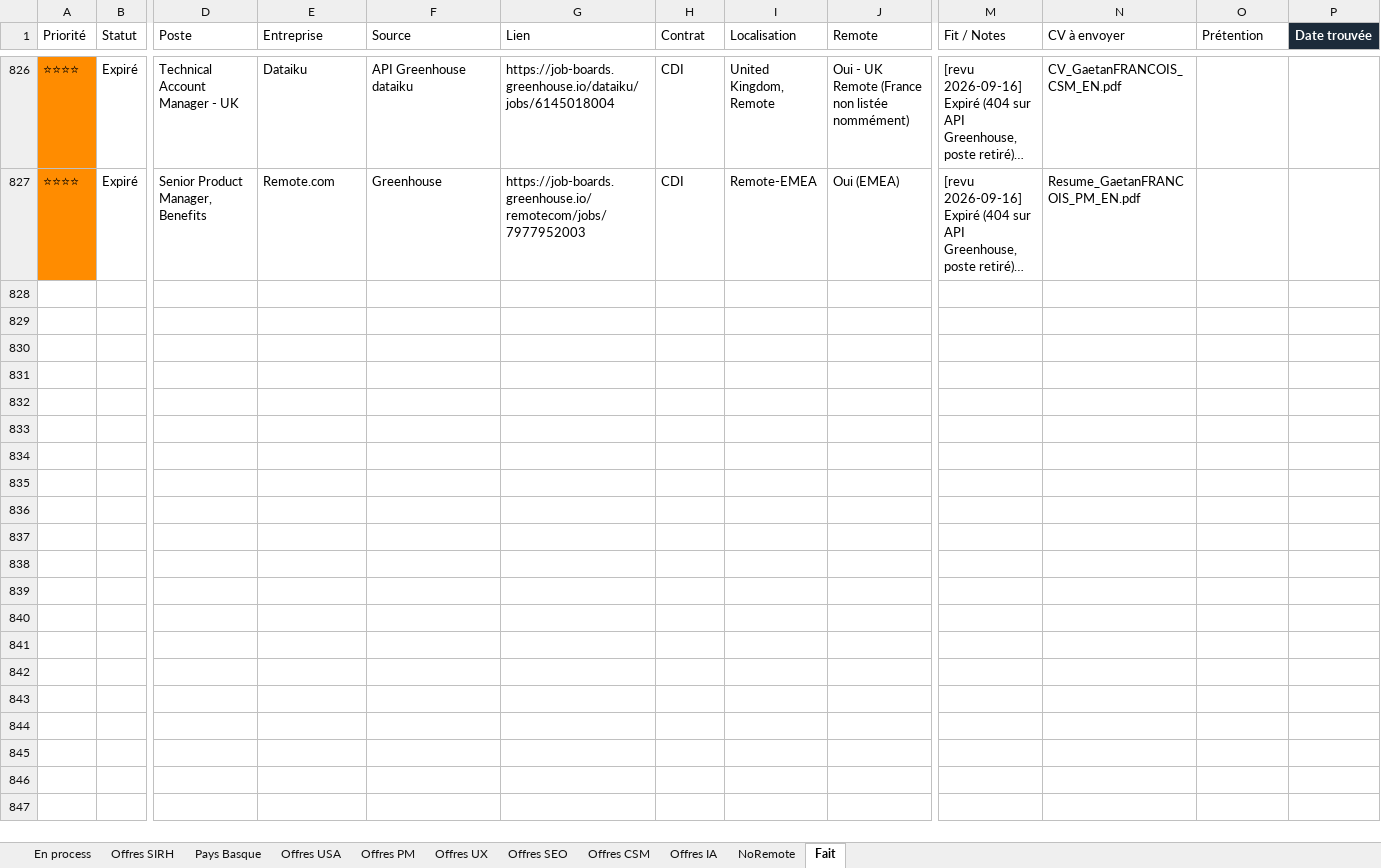
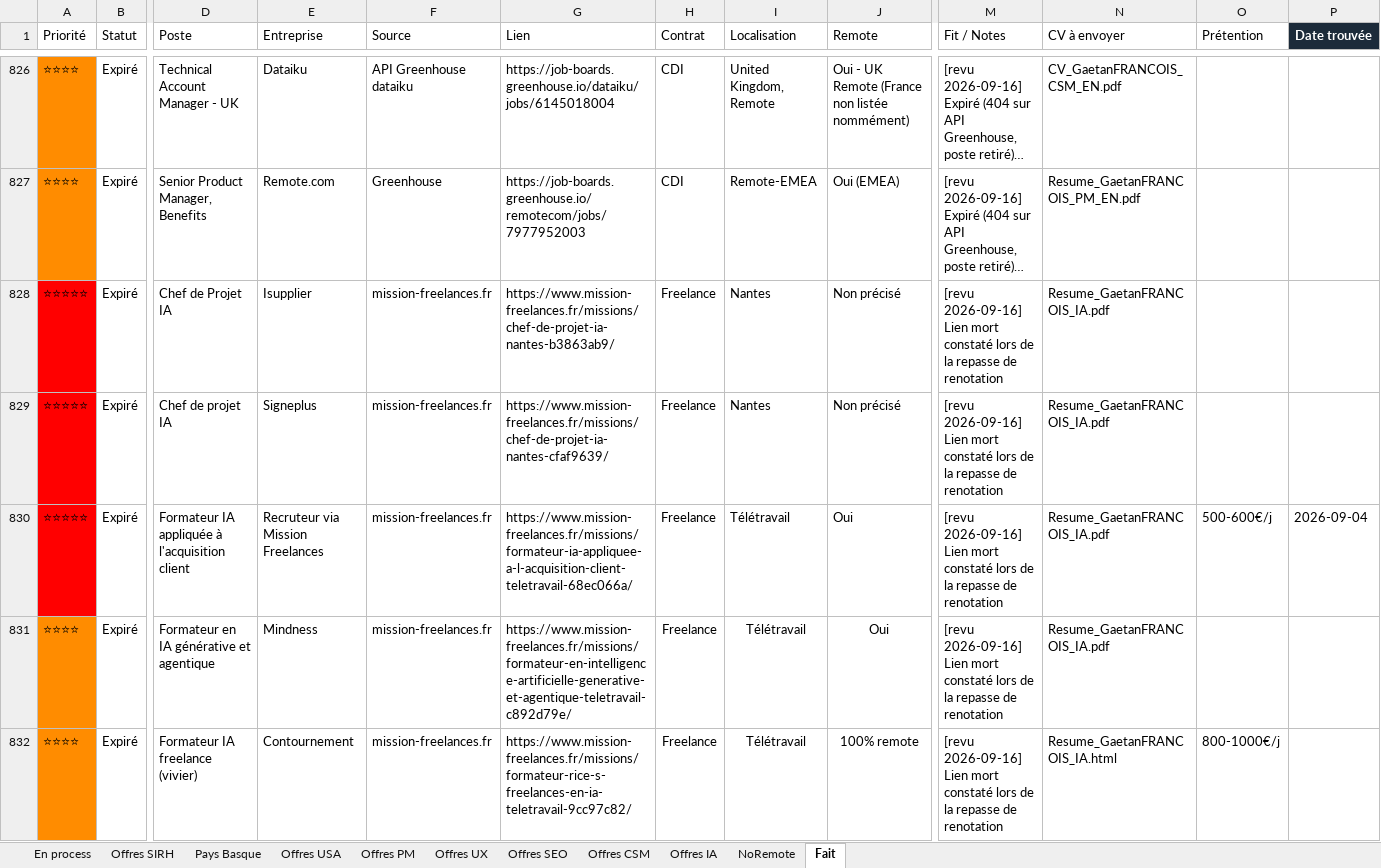
Before and after one commit to MisterZogs/recherche-taf, an Excel workbook: offres_emploi.xlsx, sheet Fait, drawn as a sheet; only a part is shown, gaps mark what is left out; long unchanged cells end in …; values as stored, in another font and other column widths than the file's, no borders; rows hold the shown columns only; the diff covers the shown part only; the diff names each change by its address in the sheet, - before the commit and + after, or states it on an @@ line.

```diff
--- a/offres_emploi.xlsx (sheet Fait)
+++ b/offres_emploi.xlsx (sheet Fait)
+row 828: ⭐⭐⭐⭐⭐ | Expiré | Chef de Projet IA | Isupplier | mission-freelances.fr | https://www.mission-freelances.fr/missions/chef-de-projet-ia-nantes-b3863ab9/ | Freelance | Nantes | Non précisé | [revu 2026-09-16] Lien mort constaté lors de la repasse de renotation | Resume_GaetanFRANCOIS_IA.pdf
+row 829: ⭐⭐⭐⭐⭐ | Expiré | Chef de projet IA | Signeplus | mission-freelances.fr | https://www.mission-freelances.fr/missions/chef-de-projet-ia-nantes-cfaf9639/ | Freelance | Nantes | Non précisé | [revu 2026-09-16] Lien mort constaté lors de la repasse de renotation | Resume_GaetanFRANCOIS_IA.pdf
+row 830: ⭐⭐⭐⭐⭐ | Expiré | Formateur IA appliquée à l'acquisition client | Recruteur via Mission Freelances | mission-freelances.fr | https://www.mission-freelances.fr/missions/formateur-ia-appliquee-a-l-acquisition-client-teletravail-68ec066a/ | Freelance | Télétravail | Oui | [revu 2026-09-16] Lien mort constaté lors de la repasse de renotation | Resume_GaetanFRANCOIS_IA.pdf | 500-600€/j | 2026-09-04
+row 831: ⭐⭐⭐⭐ | Expiré | Formateur en IA générative et agentique | Mindness | mission-freelances.fr | https://www.mission-freelances.fr/missions/formateur-en-intelligence-artificielle-generative-et-agentique-teletravail-c892d79e/ | Freelance | Télétravail | Oui | [revu 2026-09-16] Lien mort constaté lors de la repasse de renotation | Resume_GaetanFRANCOIS_IA.pdf
+row 832: ⭐⭐⭐⭐ | Expiré | Formateur IA freelance (vivier) | Contournement | mission-freelances.fr | https://www.mission-freelances.fr/missions/formateur-rice-s-freelances-en-ia-teletravail-9cc97c82/ | Freelance | Télétravail | 100% remote | [revu 2026-09-16] Lien mort constaté lors de la repasse de renotation | Resume_GaetanFRANCOIS_IA.html | 800-1000€/j
```
Also changed, not shown: 23 added rows elsewhere in this sheet, sheet Offres IA, hidden cells.
